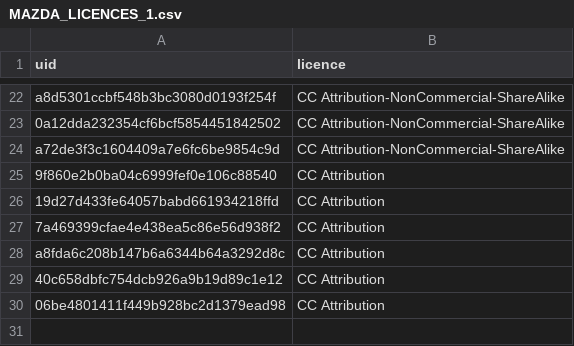
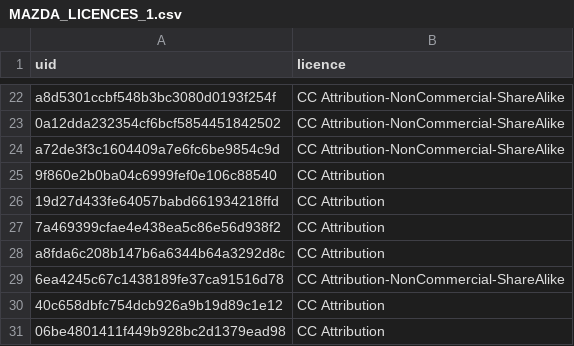
Before and after one commit to n29yf2kyfm-lab/triposr-runpod-worker, a CSV file: pipeline/publish/MAZDA_LICENCES_1.csv, drawn as a sheet; only a part is shown, gaps mark what is left out.

```diff
--- a/pipeline/publish/MAZDA_LICENCES_1.csv
+++ b/pipeline/publish/MAZDA_LICENCES_1.csv
@@ -28,2 +28,3 @@ a72de3f3c1604409a7e6fc6be9854c9d,CC Attribution-NonCommercial-ShareAlike
 a8fda6c208b147b6a6344b64a3292d8c,CC Attribution
+6ea4245c67c1438189fe37ca91516d78,CC Attribution-NonCommercial-ShareAlike
 40c658dbfc754dcb926a9b19d89c1e12,CC Attribution
```
Also changed, not shown: pipeline/publish/MAZDA_KEEP_1.csv, 4 other files.
